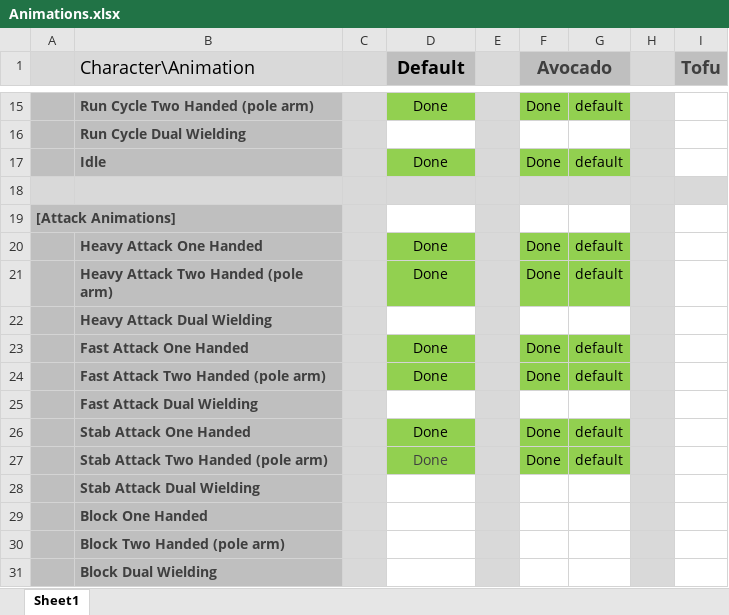
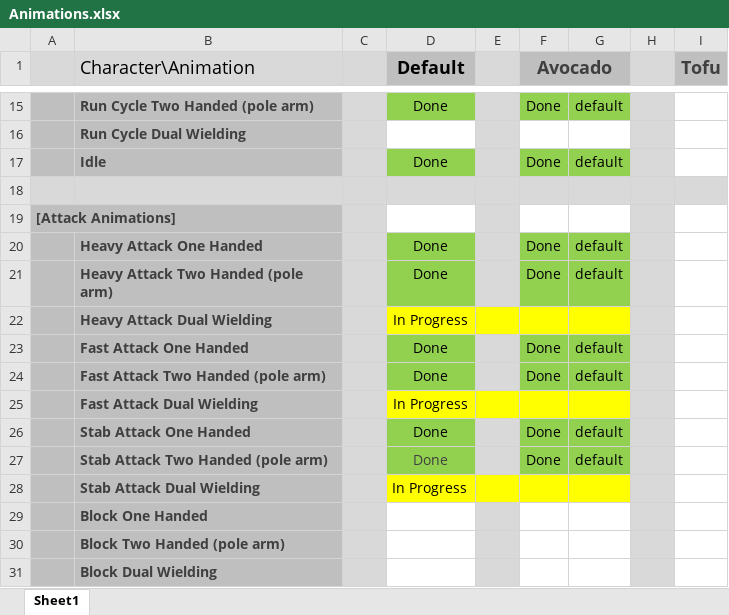
Before and after one commit to AGGP-NHTI/Capstone2020_SliceNDice, an Excel workbook: ArtBible/Animations.xlsx, sheet Sheet1, drawn as a sheet; only a part is shown, gaps mark what is left out; values as stored, in another font and other column widths than the file's, no borders; the diff names each change by its address in the sheet, - before the commit and + after, or states it on an @@ line.

```diff
--- a/ArtBible/Animations.xlsx (sheet Sheet1)
+++ b/ArtBible/Animations.xlsx (sheet Sheet1)
-D22 (Default): (empty)
+D22 (Default): In Progress
-D22 fill: none
+D22 fill: #FFFF00
-E22 fill: #D9D9D9
+E22 fill: #FFFF00
-F22:G22 fill: none
+F22:G22 fill: #FFFF00
-D25 (Default): (empty)
+D25 (Default): In Progress
-D25 fill: none
+D25 fill: #FFFF00
-E25 fill: #D9D9D9
+E25 fill: #FFFF00
-F25:G25 fill: none
+F25:G25 fill: #FFFF00
-D28 (Default): (empty)
+D28 (Default): In Progress
-D28 fill: none
+D28 fill: #FFFF00
-E28 fill: #D9D9D9
+E28 fill: #FFFF00
-F28:G28 fill: none
+F28:G28 fill: #FFFF00
```
Also changed, not shown: 3 other files.
